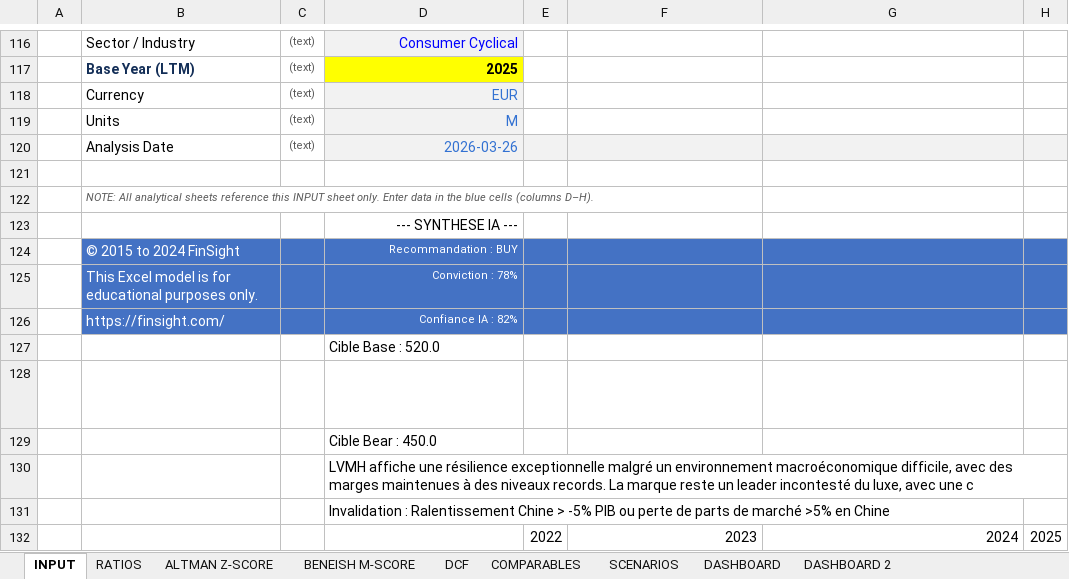
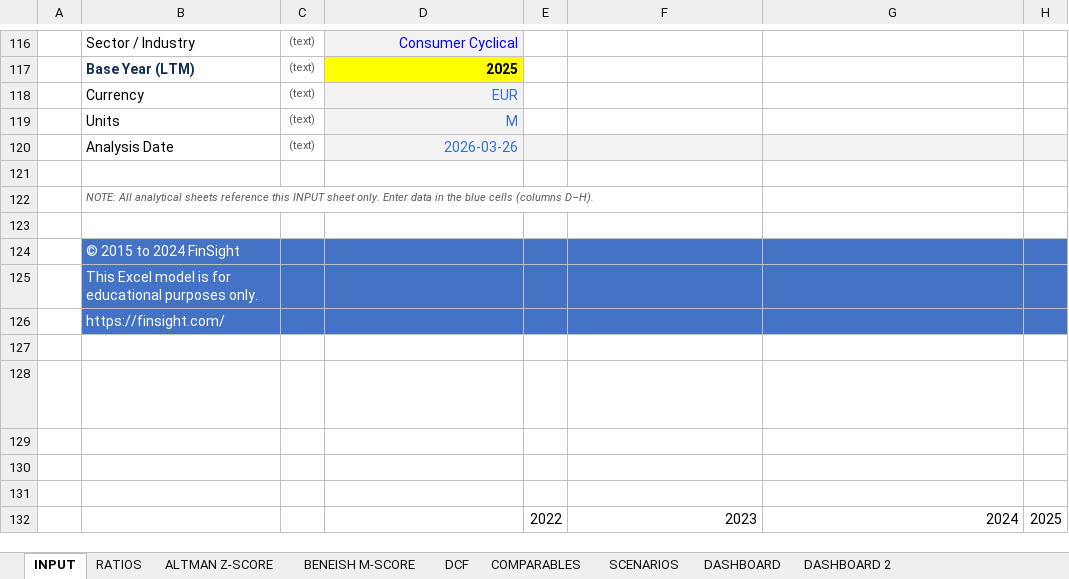
Before and after one commit to baptistejeh07-art/finsight-ia, an Excel workbook: preview/MC.PA/MC.PA_financials.xlsx, sheet INPUT, drawn as a sheet; only a part is shown, gaps mark what is left out; long unchanged cells end in …; values as stored, in another font and other column widths than the file's, no borders; formulas without a stored value are shown as written; conditional formats not drawn; the diff names each change by its address in the sheet, - before the commit and + after, or states it on an @@ line.

Commit message:
fix(excel): IF(INPUT!Dx5="","",INPUT!Dx5) evite 0 dans RATIOS/DCF, synthese effacee MC.PA

```diff
--- a/preview/MC.PA/MC.PA_financials.xlsx (sheet INPUT)
+++ b/preview/MC.PA/MC.PA_financials.xlsx (sheet INPUT)
-D123: --- SYNTHESE IA ---
+D123: (empty)
-D124: Recommandation : BUY
+D124: (empty)
-D125: Conviction : 78%
+D125: (empty)
-D126: Confiance IA : 82%
+D126: (empty)
-D127: Cible Base : 520.0
+D127: (empty)
-D129: Cible Bear : 450.0
+D129: (empty)
-D130: LVMH affiche une résilience exceptionnelle malgré un environnement macroéconomique difficile, avec des marges maintenues à des niveaux records. La marque reste un leader incontesté du luxe, avec une c
+D130: (empty)
-D131: Invalidation : Ralentissement Chine > -5% PIB ou perte de parts de marché >5% en Chine
+D131: (empty)
```
Also changed, not shown: sheet RATIOS, sheet ALTMAN Z-SCORE, sheet DCF, sheet BENEISH M-SCORE, assets/TEMPLATE.xlsx.
